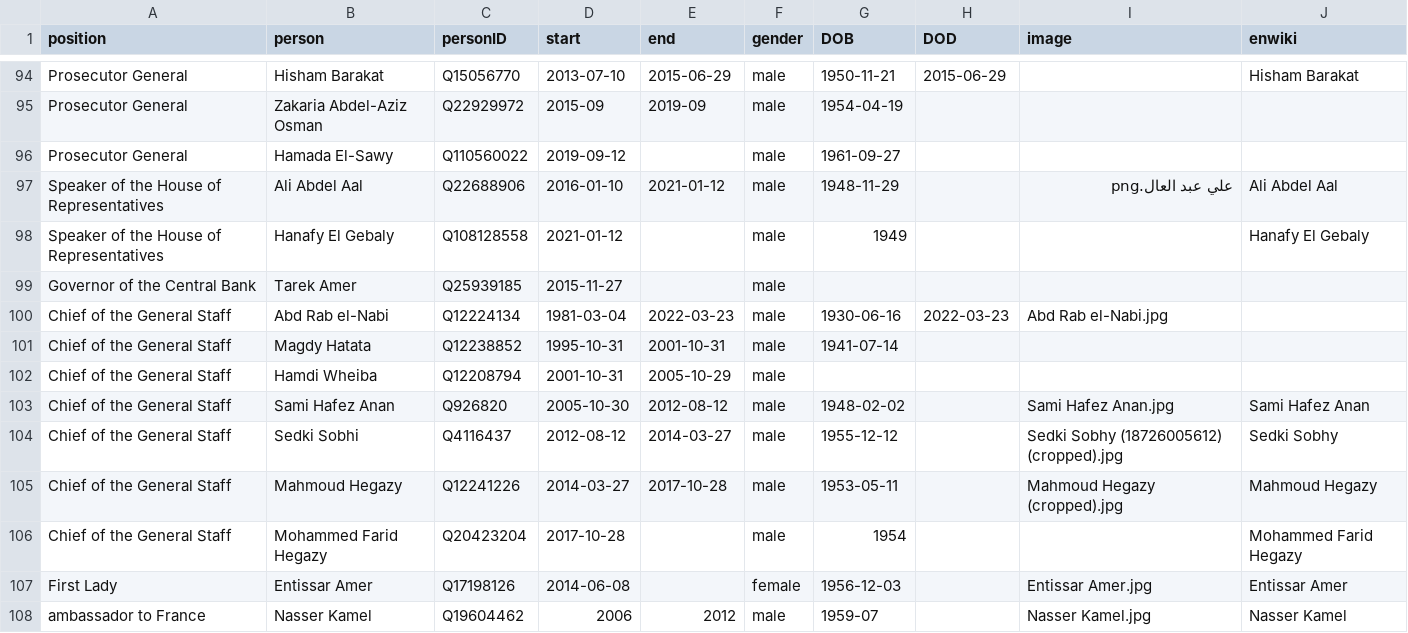
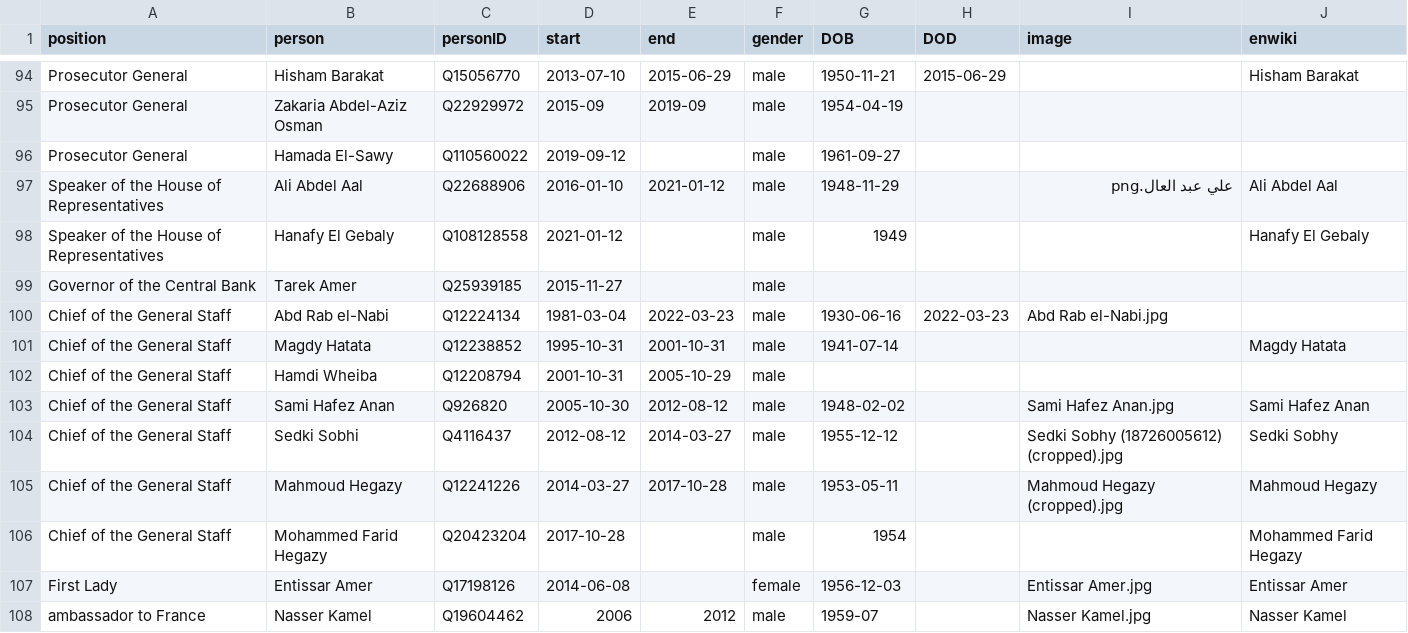
Before and after one commit to every-politician-scrapers/egypt-ministers, a CSV file: html/holders21.csv, drawn as a sheet; only a part is shown, gaps mark what is left out.

Commit message:
PCB update

```diff
--- a/html/holders21.csv
+++ b/html/holders21.csv
@@ -100,3 +100,3 @@ Governor of the Central Bank,Tarek Amer,Q25939185,2015-11-27,,male,,,,
 Chief of the General Staff,Abd Rab el-Nabi,Q12224134,1981-03-04,2022-03-23,male,1930-06-16,2022-03-23,Abd Rab el-Nabi.jpg,
-Chief of the General Staff,Magdy Hatata,Q12238852,1995-10-31,2001-10-31,male,1941-07-14,,,
+Chief of the General Staff,Magdy Hatata,Q12238852,1995-10-31,2001-10-31,male,1941-07-14,,,Magdy Hatata
 Chief of the General Staff,Hamdi Wheiba,Q12208794,2001-10-31,2005-10-29,male,,,,
```
